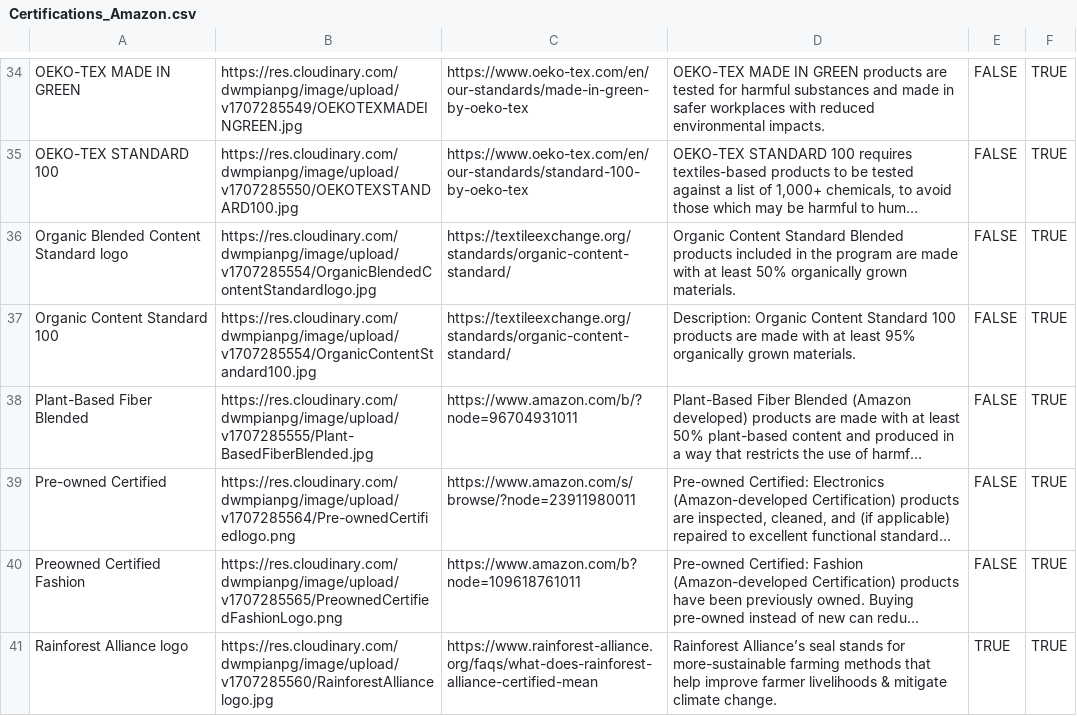
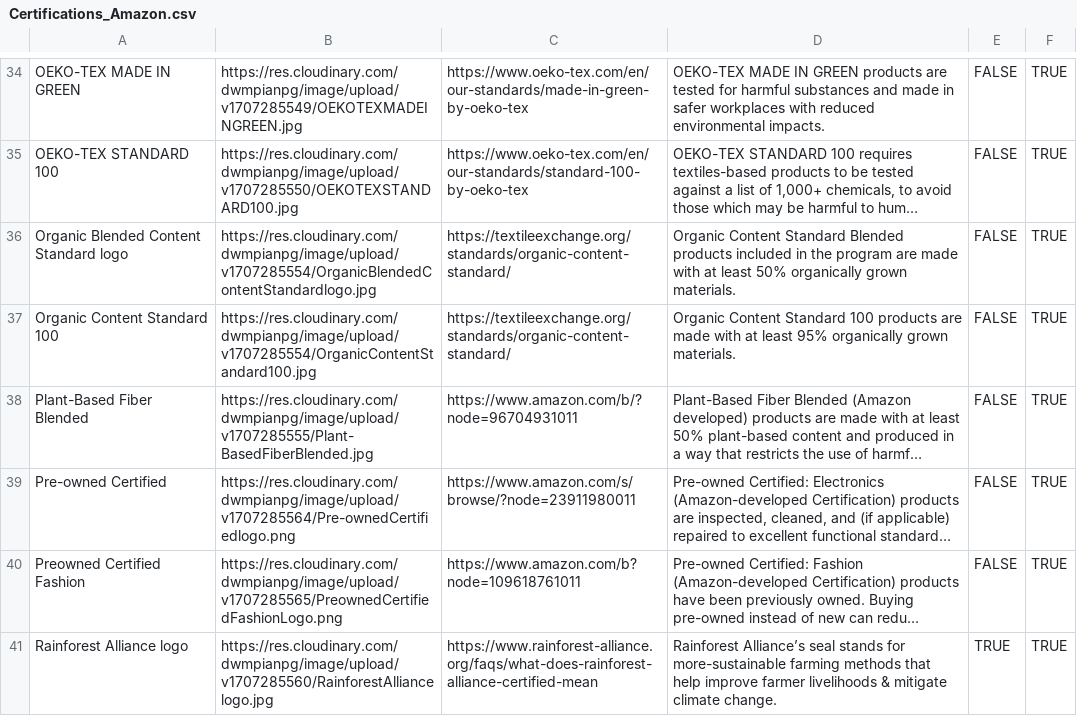
Before and after one commit to Moral-Authority/backend, a CSV file: database/seed_data/Certifications_Amazon.csv, drawn as a sheet; only a part is shown, gaps mark what is left out; long unchanged cells end in …; the diff covers the shown part only; the diff names each change by its address in the sheet, - before the commit and + after, or states it on an @@ line.

```diff
--- a/database/seed_data/Certifications_Amazon.csv
+++ b/database/seed_data/Certifications_Amazon.csv
-D37: Description: Organic Content…
+D37: Organic Content…
```
Also changed, not shown: 10 edited cells elsewhere in this file, 6 other files.
